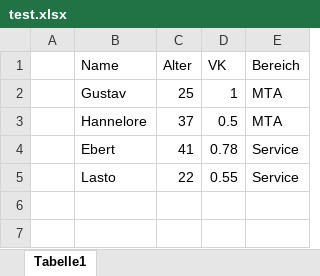
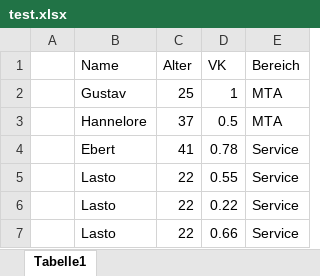
Before and after one commit to rRakarare/altersstruktur-ubc, an Excel workbook: public/test.xlsx, sheet Tabelle1, drawn as a sheet; values as stored, in another font and other column widths than the file's, no borders; the diff names each change by its address in the sheet, - before the commit and + after, or states it on an @@ line.

```diff
--- a/public/test.xlsx (sheet Tabelle1)
+++ b/public/test.xlsx (sheet Tabelle1)
+row 6:  | Lasto | 22 | 0.22 | Service
+row 7:  | Lasto | 22 | 0.66 | Service
```
Also changed, not shown: 22 other files.
